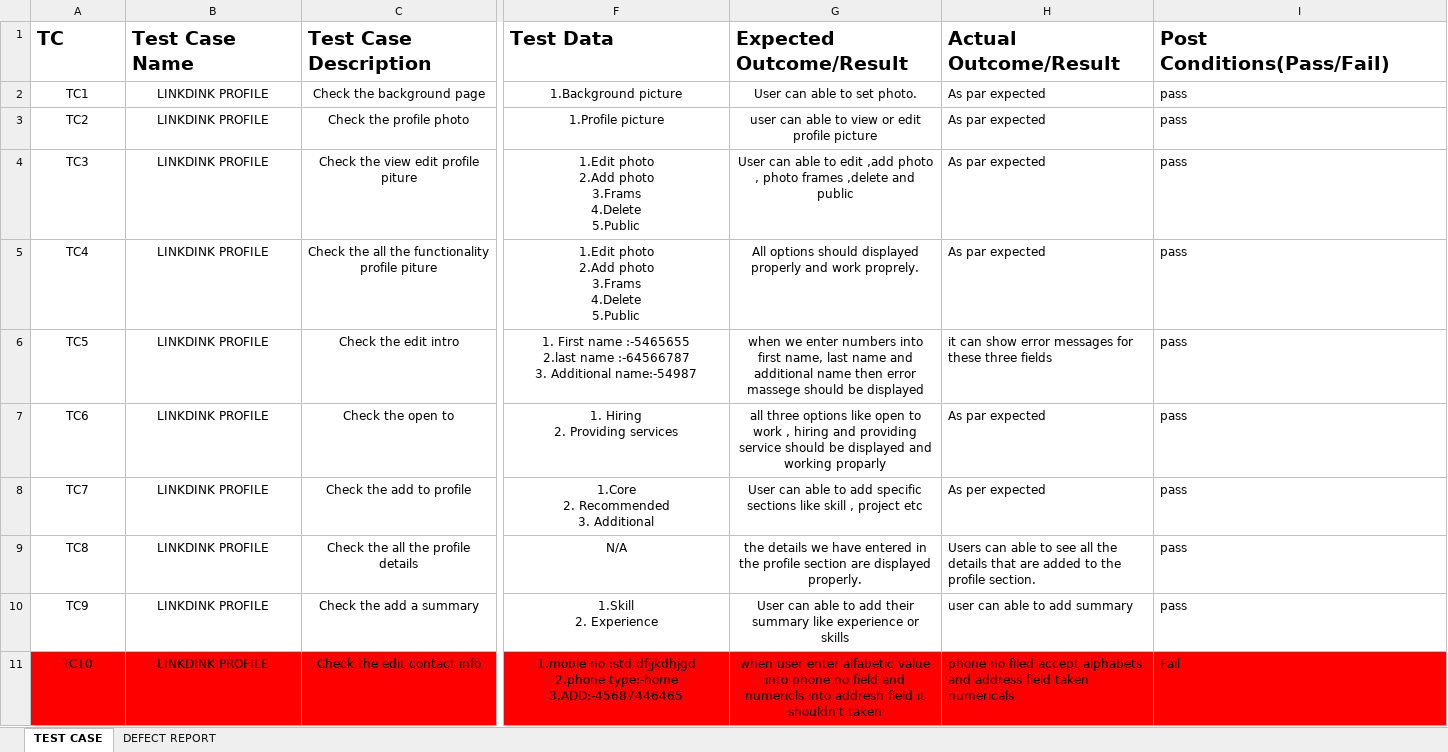
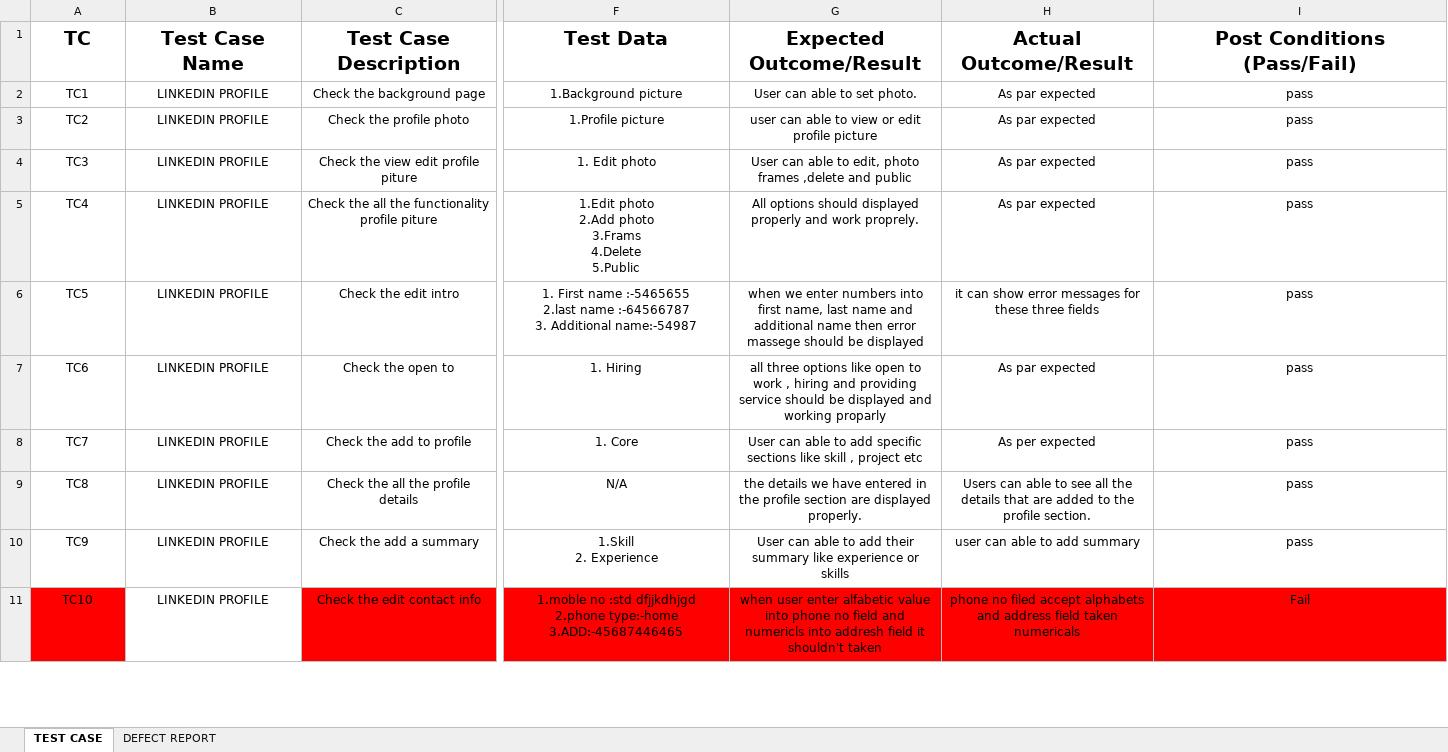
Before and after one commit to meenasonaram89/Testing, an Excel workbook: Manual Testing/Assessments/LINKDINK TACE CASH 11.xlsx, sheet TEST CASE, drawn as a sheet; only a part is shown, gaps mark what is left out; values as stored, in another font and other column widths than the file's, no borders; ↵ is a line break in a cell; the diff covers the shown part only; the diff names each change by its address in the sheet, - before the commit and + after, or states it on an @@ line.

```diff
--- a/Manual Testing/Assessments/LINKDINK TACE CASH 11.xlsx (sheet TEST CASE)
+++ b/Manual Testing/Assessments/LINKDINK TACE CASH 11.xlsx (sheet TEST CASE)
-A1:I1 alignment: left
+A1:I1 alignment: center
-I1: Post Conditions(Pass/Fail)
+I1: Post Conditions ↵ (Pass/Fail)
-B2:B11 (Test Case Name): LINKDINK PROFILE
+B2:B11 (Test Case Name): LINKEDIN PROFILE
-H2:I11 alignment: left
+H2:I11 alignment: center
-F4 (Test Data): 1.Edit photo ↵ 2.Add photo ↵ 3.Frams ↵ 4.Delete ↵ 5.Public
+F4 (Test Data): 1. Edit photo
-G4 (Expected Outcome/Result): …able to edit ,add photo , photo frames…
+G4 (Expected Outcome/Result): …able to edit, photo frames…
-F7 (Test Data): 1. Hiring ↵ 2. Providing services
+F7 (Test Data): 1. Hiring
-F8 (Test Data): 1.Core ↵ 2. Recommended ↵ 3. Additional
+F8 (Test Data): 1. Core
-B11 fill: #FF0000
+B11 fill: none
```
Also changed, not shown: 7 added rows, 3 edited cells and cell formats elsewhere in this sheet, 2 other files.
